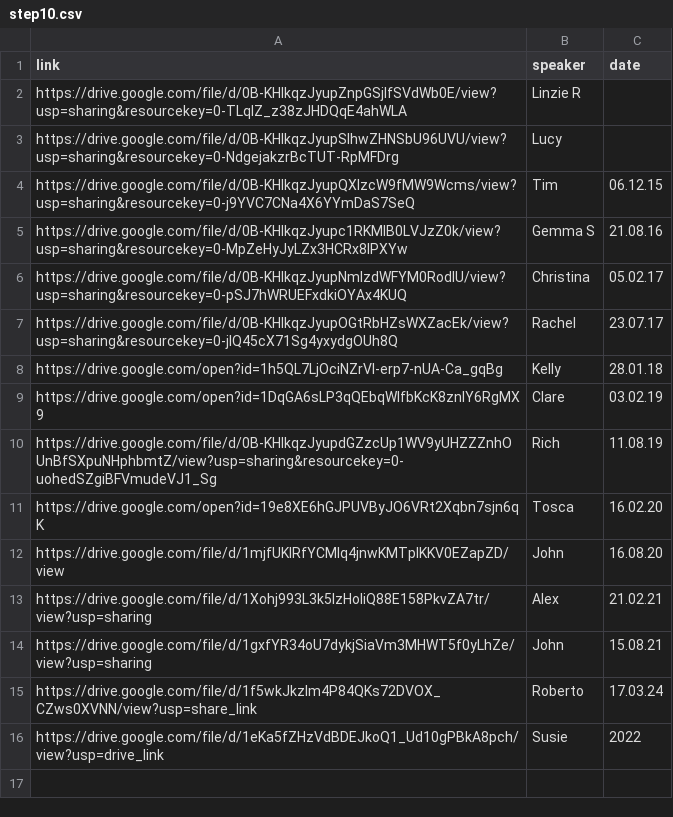
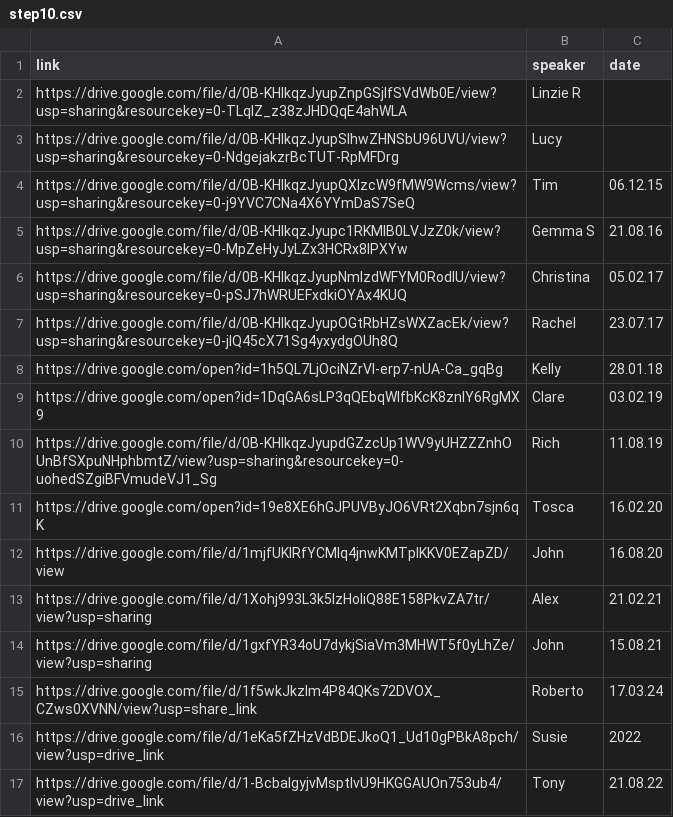
Before and after one commit to naeuston/naeuston.github.io, a CSV file: _data/shares/step10.csv, drawn as a sheet.

Commit message:
Update step10.csv

```diff
--- a/_data/shares/step10.csv
+++ b/_data/shares/step10.csv
@@ -16 +16,2 @@ https://drive.google.com/file/d/1f5wkJkzlm4P84QKs72DVOX_CZws0XVNN/view?usp=share
 https://drive.google.com/file/d/1eKa5fZHzVdBDEJkoQ1_Ud10gPBkA8pch/view?usp=drive_link,Susie, 2022
+https://drive.google.com/file/d/1-BcbalgyjvMsptIvU9HKGGAUOn753ub4/view?usp=drive_link,Tony,21.08.22
```
